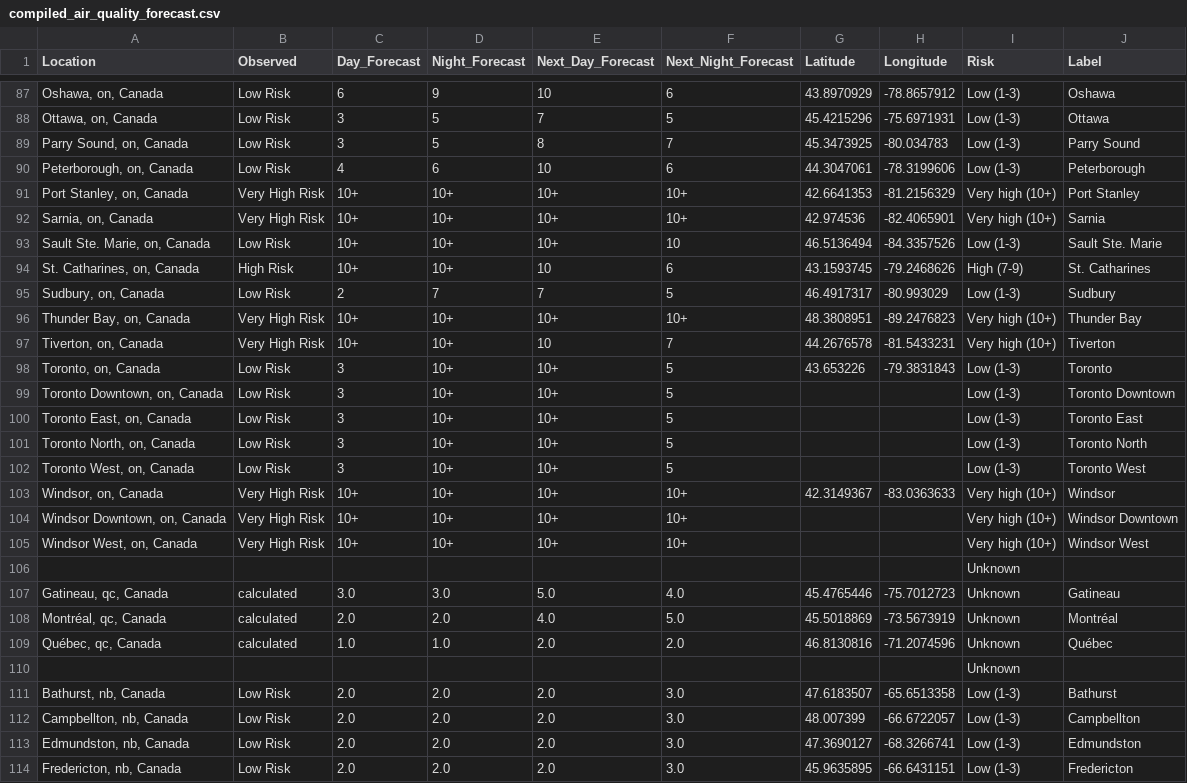
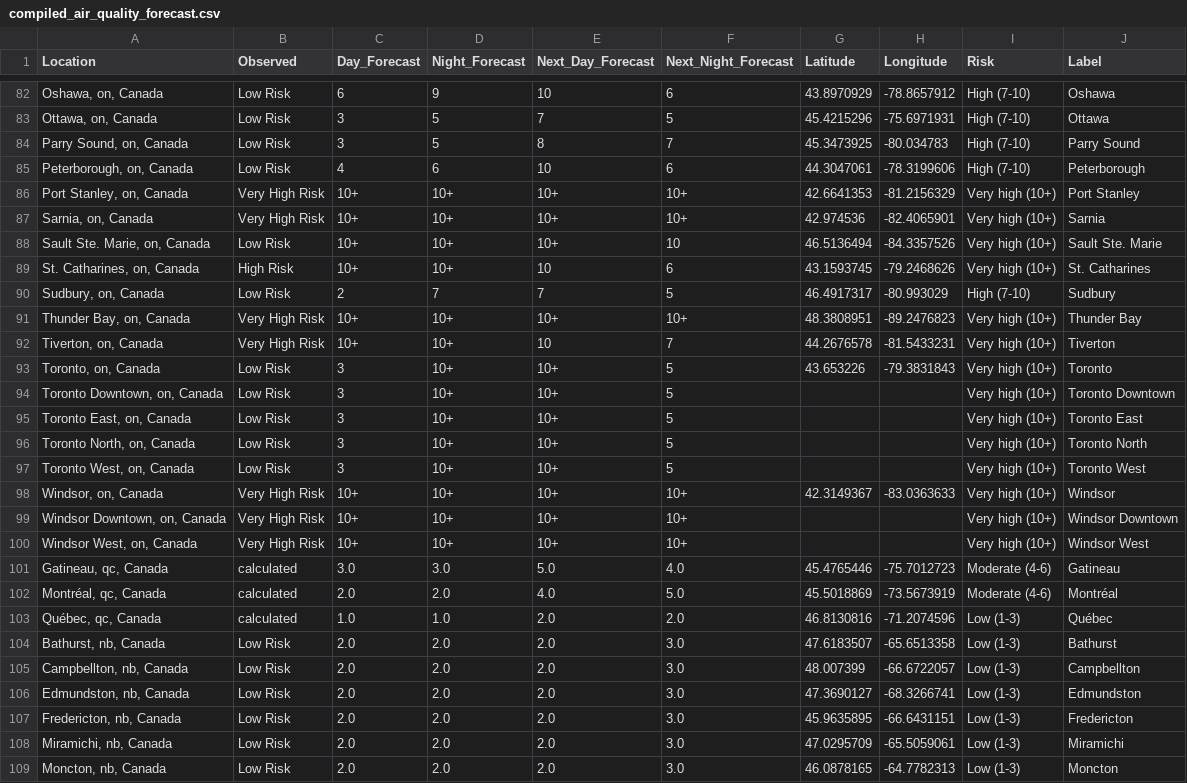
Before and after one commit to jagius/cda-air-quality-compiler, a CSV file: output/compiled_air_quality_forecast.csv, drawn as a sheet; only a part is shown, gaps mark what is left out; the shorter side is filled out with more unchanged rows; the diff covers the shown part only.

Commit message:
update risk calculation

```diff
--- a/output/compiled_air_quality_forecast.csv
+++ b/output/compiled_air_quality_forecast.csv
@@ -87,17 +82,17 @@ Location,Observed,Day_Forecast,Night_Forecast,Next_Day_Forecast,Next_Night_Forec
-"Oshawa, on, Canada",Low Risk,6,9,10,6,43.8970929,-78.8657912,Low (1-3),Oshawa
-"Ottawa, on, Canada",Low Risk,3,5,7,5,45.4215296,-75.6971931,Low (1-3),Ottawa
-"Parry Sound, on, Canada",Low Risk,3,5,8,7,45.3473925,-80.034783,Low (1-3),Parry Sound
-"Peterborough, on, Canada",Low Risk,4,6,10,6,44.3047061,-78.3199606,Low (1-3),Peterborough
+"Oshawa, on, Canada",Low Risk,6,9,10,6,43.8970929,-78.8657912,High (7-10),Oshawa
+"Ottawa, on, Canada",Low Risk,3,5,7,5,45.4215296,-75.6971931,High (7-10),Ottawa
+"Parry Sound, on, Canada",Low Risk,3,5,8,7,45.3473925,-80.034783,High (7-10),Parry Sound
+"Peterborough, on, Canada",Low Risk,4,6,10,6,44.3047061,-78.3199606,High (7-10),Peterborough
 "Port Stanley, on, Canada",Very High Risk,10+,10+,10+,10+,42.6641353,-81.2156329,Very high (10+),Port Stanley
 "Sarnia, on, Canada",Very High Risk,10+,10+,10+,10+,42.974536,-82.4065901,Very high (10+),Sarnia
-"Sault Ste. Marie, on, Canada",Low Risk,10+,10+,10+,10,46.5136494,-84.3357526,Low (1-3),Sault Ste. Marie
-"St. Catharines, on, Canada",High Risk,10+,10+,10,6,43.1593745,-79.2468626,High (7-9),St. Catharines
-"Sudbury, on, Canada",Low Risk,2,7,7,5,46.4917317,-80.993029,Low (1-3),Sudbury
+"Sault Ste. Marie, on, Canada",Low Risk,10+,10+,10+,10,46.5136494,-84.3357526,Very high (10+),Sault Ste. Marie
+"St. Catharines, on, Canada",High Risk,10+,10+,10,6,43.1593745,-79.2468626,Very high (10+),St. Catharines
+"Sudbury, on, Canada",Low Risk,2,7,7,5,46.4917317,-80.993029,High (7-10),Sudbury
 "Thunder Bay, on, Canada",Very High Risk,10+,10+,10+,10+,48.3808951,-89.2476823,Very high (10+),Thunder Bay
 "Tiverton, on, Canada",Very High Risk,10+,10+,10,7,44.2676578,-81.5433231,Very high (10+),Tiverton
-"Toronto, on, Canada",Low Risk,3,10+,10+,5,43.653226,-79.3831843,Low (1-3),Toronto
-"Toronto Downtown, on, Canada",Low Risk,3,10+,10+,5,,,Low (1-3),Toronto Downtown
-"Toronto East, on, Canada",Low Risk,3,10+,10+,5,,,Low (1-3),Toronto East
-"Toronto North, on, Canada",Low Risk,3,10+,10+,5,,,Low (1-3),Toronto North
-"Toronto West, on, Canada",Low Risk,3,10+,10+,5,,,Low (1-3),Toronto West
+"Toronto, on, Canada",Low Risk,3,10+,10+,5,43.653226,-79.3831843,Very high (10+),Toronto
+"Toronto Downtown, on, Canada",Low Risk,3,10+,10+,5,,,Very high (10+),Toronto Downtown
+"Toronto East, on, Canada",Low Risk,3,10+,10+,5,,,Very high (10+),Toronto East
+"Toronto North, on, Canada",Low Risk,3,10+,10+,5,,,Very high (10+),Toronto North
+"Toronto West, on, Canada",Low Risk,3,10+,10+,5,,,Very high (10+),Toronto West
 "Windsor, on, Canada",Very High Risk,10+,10+,10+,10+,42.3149367,-83.0363633,Very high (10+),Windsor
@@ -105,7 +100,5 @@ Location,Observed,Day_Forecast,Night_Forecast,Next_Day_Forecast,Next_Night_Forec
 "Windsor West, on, Canada",Very High Risk,10+,10+,10+,10+,,,Very high (10+),Windsor West
-,,,,,,,,Unknown,
-"Gatineau, qc, Canada",calculated,3.0,3.0,5.0,4.0,45.4765446,-75.7012723,Unknown,Gatineau
-"Montréal, qc, Canada",calculated,2.0,2.0,4.0,5.0,45.5018869,-73.5673919,Unknown,Montréal
-"Québec, qc, Canada",calculated,1.0,1.0,2.0,2.0,46.8130816,-71.2074596,Unknown,Québec
-,,,,,,,,Unknown,
+"Gatineau, qc, Canada",calculated,3.0,3.0,5.0,4.0,45.4765446,-75.7012723,Moderate (4-6),Gatineau
+"Montréal, qc, Canada",calculated,2.0,2.0,4.0,5.0,45.5018869,-73.5673919,Moderate (4-6),Montréal
+"Québec, qc, Canada",calculated,1.0,1.0,2.0,2.0,46.8130816,-71.2074596,Low (1-3),Québec
 "Bathurst, nb, Canada",Low Risk,2.0,2.0,2.0,3.0,47.6183507,-65.6513358,Low (1-3),Bathurst
```
Also changed, not shown: 11 removed rows and 38 edited cells elsewhere in this file, 1 other file.
